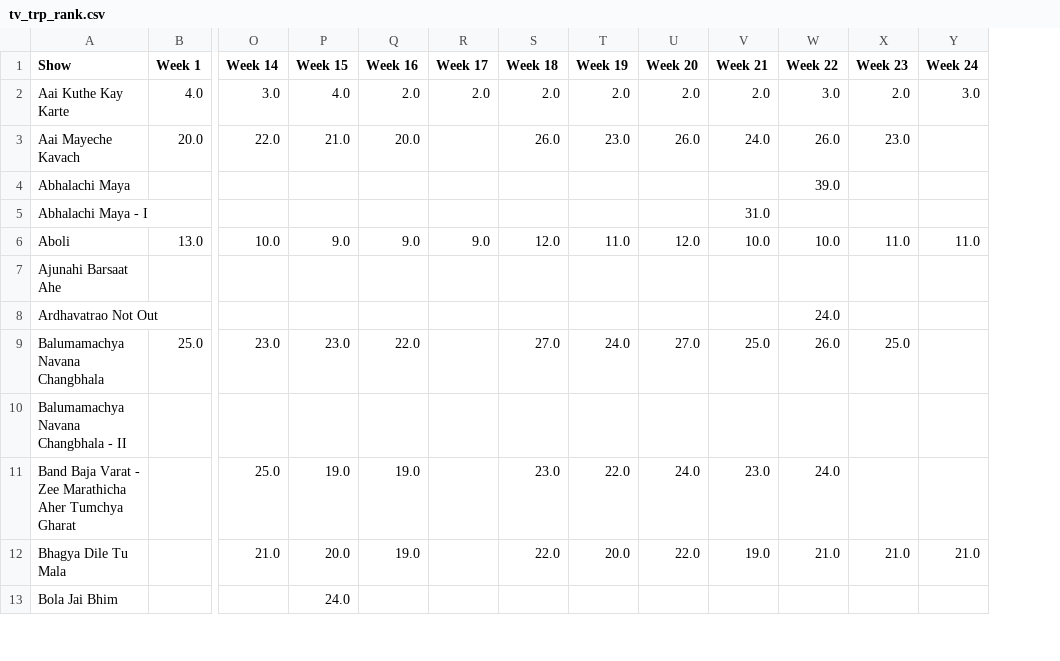
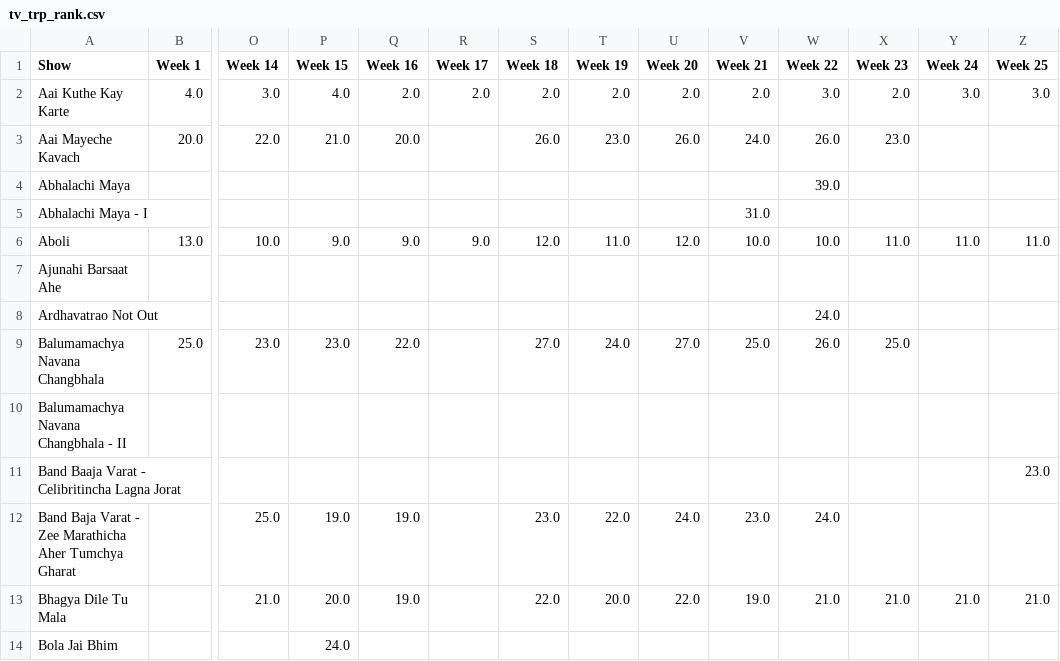
Before and after one commit to rohitk04/marathi-shows-data, a CSV file: data/csv/shows/tv/tv_trp_rank.csv, drawn as a sheet; only a part is shown, gaps mark what is left out; rows hold the shown columns only; the diff names each change by its address in the sheet, - before the commit and + after, or states it on an @@ line.

Commit message:
Added week 25 data for tv trp, online trp, mahaepisode trp, channels along with backup

```diff
--- a/data/csv/shows/tv/tv_trp_rank.csv
+++ b/data/csv/shows/tv/tv_trp_rank.csv
+column Z (Week 25), rows 2-6: 3.0 |  |  |  | 11.0; row 13: 21.0
+row 11: Band Baaja Varat - Celibritincha Lagna Jorat |  |  |  |  |  |  |  |  |  |  |  |  | 23.0
```
Also changed, not shown: data/csv/channels/channels_grp.csv, data/csv/channels/channels_rank.csv, 17 other files.
